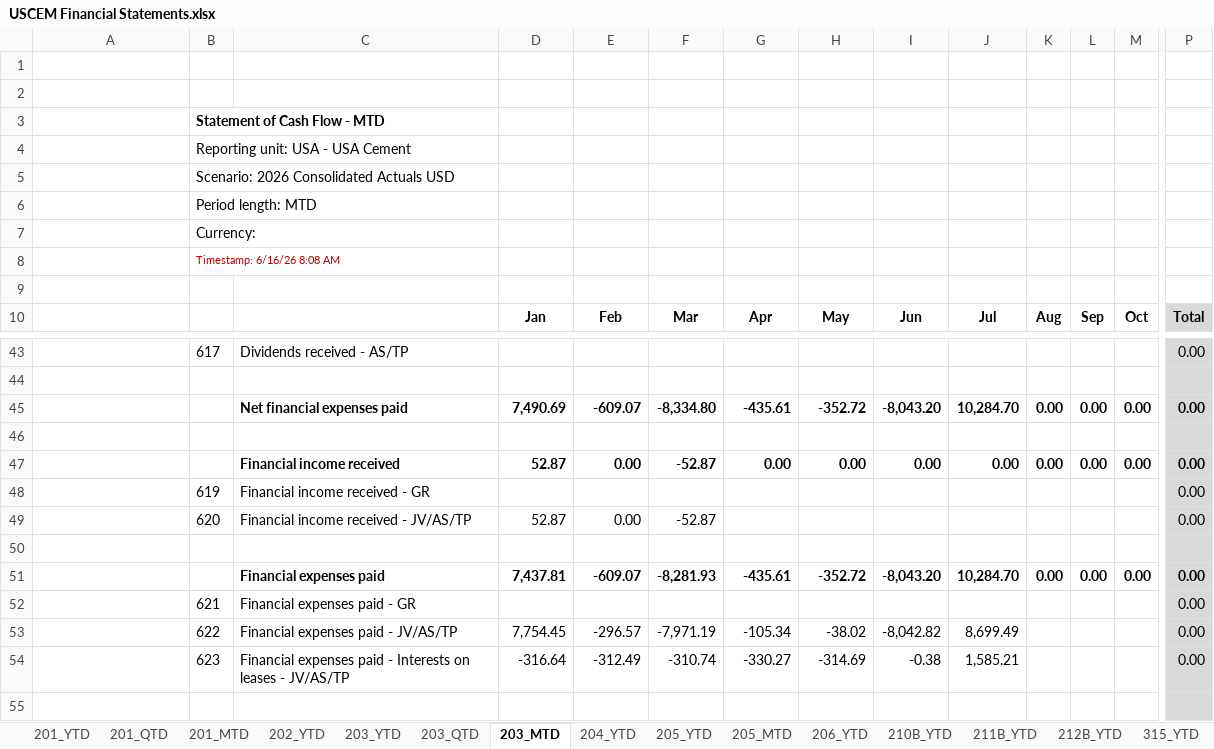
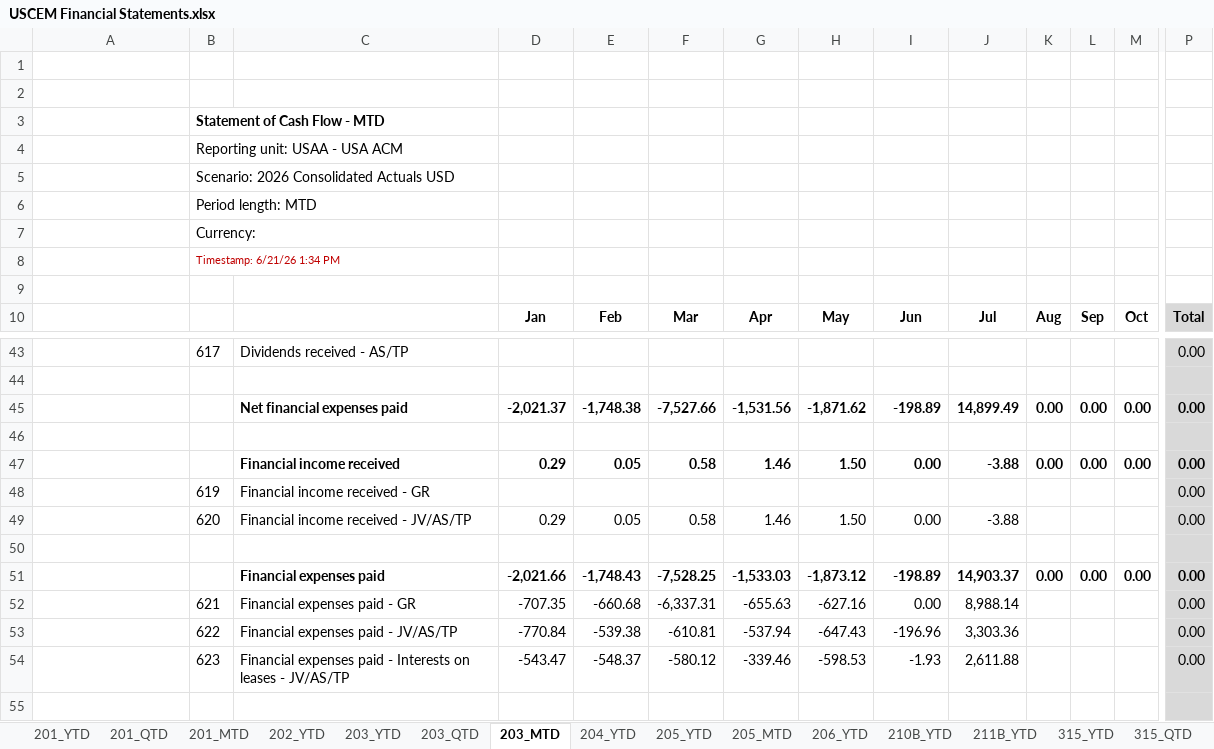
Before and after one commit to BMORENOA79/pyautogui-automation, an Excel workbook: USCEM Financial Statements.xlsx, sheet 203_MTD, drawn as a sheet; only a part is shown, gaps mark what is left out; values as stored, in another font and other column widths than the file's, no borders; charts and pictures not drawn; removed rows and columns are numbered as before the commit, all else as after; rows hold the shown columns only; the diff covers the shown part only; the diff names each change by its address in the sheet, - before the commit and + after, or states it on an @@ line.

```diff
--- a/USCEM Financial Statements.xlsx (sheet 203_MTD)
+++ b/USCEM Financial Statements.xlsx (sheet 203_MTD)
-sheet tab: 212B_YTD
-B4: Reporting unit: USA - USA Cement
+B4: Reporting unit: USAA - USA ACM
-B8: Timestamp: 6/16/26 8:08 AM
+B8: Timestamp: 6/21/26 1:34 PM
-D45: 7,490.69
+D45: -2,021.37
-E45: -609.07
+E45: -1,748.38
-F45: -8,334.80
+F45: -7,527.66
-G45: -435.61
+G45: -1,531.56
-H45: -352.72
+H45: -1,871.62
-I45: -8,043.20
+I45: -198.89
-J45: 10,284.70
+J45: 14,899.49
-D47: 52.87
+D47: 0.29
-E47: 0.00
+E47: 0.05
-F47: -52.87
+F47: 0.58
-G47: 0.00
+G47: 1.46
-H47: 0.00
+H47: 1.50
-J47: 0.00
+J47: -3.88
-row 49:  | 620 | Financial income received - JV/AS/TP | 52.87 | 0.00 | -52.87 |  |  |  |  |  |  |  | 0.00
+row 49:  | 620 | Financial income received - JV/AS/TP | 0.29 | 0.05 | 0.58 | 1.46 | 1.50 | 0.00 | -3.88 |  |  |  | 0.00
-D51: 7,437.81
+D51: -2,021.66
-E51: -609.07
+E51: -1,748.43
-F51: -8,281.93
+F51: -7,528.25
-G51: -435.61
+G51: -1,533.03
-H51: -352.72
+H51: -1,873.12
-I51: -8,043.20
+I51: -198.89
-J51: 10,284.70
+J51: 14,903.37
-row 52:  | 621 | Financial expenses paid - GR |  |  |  |  |  |  |  |  |  |  | 0.00
-row 53:  | 622 | Financial expenses paid - JV/AS/TP | 7,754.45 | -296.57 | -7,971.19 | -105.34 | -38.02 | -8,042.82 | 8,699.49 |  |  |  | 0.00
-row 54:  | 623 | Financial expenses paid - Interests on leases - JV/AS/TP | -316.64 | -312.49 | -310.74 | -330.27 | -314.69 | -0.38 | 1,585.21 |  |  |  | 0.00
+row 52:  | 621 | Financial expenses paid - GR | -707.35 | -660.68 | -6,337.31 | -655.63 | -627.16 | 0.00 | 8,988.14 |  |  |  | 0.00
+row 53:  | 622 | Financial expenses paid - JV/AS/TP | -770.84 | -539.38 | -610.81 | -537.94 | -647.43 | -196.96 | 3,303.36 |  |  |  | 0.00
+row 54:  | 623 | Financial expenses paid - Interests on leases - JV/AS/TP | -543.47 | -548.37 | -580.12 | -339.46 | -598.53 | -1.93 | 2,611.88 |  |  |  | 0.00
```
Also changed, not shown: 66 added rows, 66 removed rows and 293 edited cells elsewhere in this sheet, sheet 211B_YTD, sheet 317_SCF, sheet 203_YTD, sheet 205_YTD, sheet 205_MTD, sheet 202_YTD, 16 more sheets, formulas that keep their value, hidden cells, charts or pictures, 43 other files.
